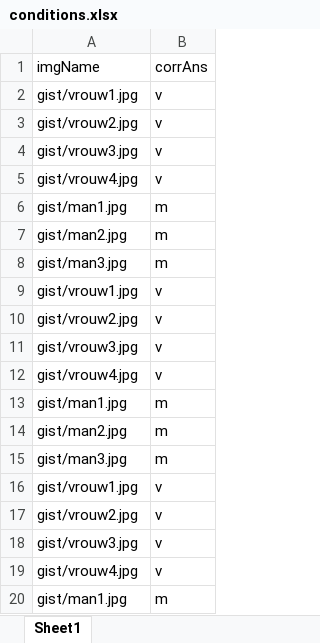
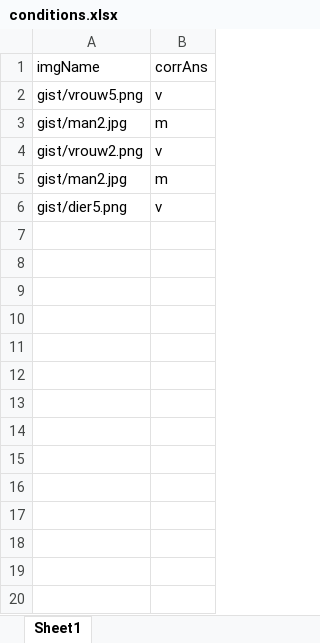
Before and after one commit to raoulg/CWI, an Excel workbook: conditions.xlsx, sheet Sheet1, drawn as a sheet; only a part is shown; values as stored, in another font and other column widths than the file's, no borders; removed rows and columns are numbered as before the commit, all else as after; the diff covers the shown part only; the diff names each change by its address in the sheet, - before the commit and + after, or states it on an @@ line.

Commit message:
update conditions sheets

```diff
--- a/conditions.xlsx (sheet Sheet1)
+++ b/conditions.xlsx (sheet Sheet1)
-A2 (imgName): gist/vrouw1.jpg
+A2 (imgName): gist/vrouw5.png
-row 3: gist/vrouw2.jpg | v
-row 4: gist/vrouw3.jpg | v
-row 5: gist/vrouw4.jpg | v
-row 6: gist/man1.jpg | m
-row 8: gist/man3.jpg | m
-row 9: gist/vrouw1.jpg | v
-A4 (imgName): gist/vrouw2.jpg
+A4 (imgName): gist/vrouw2.png
-row 11: gist/vrouw3.jpg | v
-row 12: gist/vrouw4.jpg | v
-row 13: gist/man1.jpg | m
-row 15: gist/man3.jpg | m
-A6 (imgName): gist/vrouw1.jpg
+A6 (imgName): gist/dier5.png
-row 17: gist/vrouw2.jpg | v
-row 18: gist/vrouw3.jpg | v
-row 19: gist/vrouw4.jpg | v
-row 20: gist/man1.jpg | m
```
Also changed, not shown: 101 removed rows elsewhere in this sheet, 1 other file.
